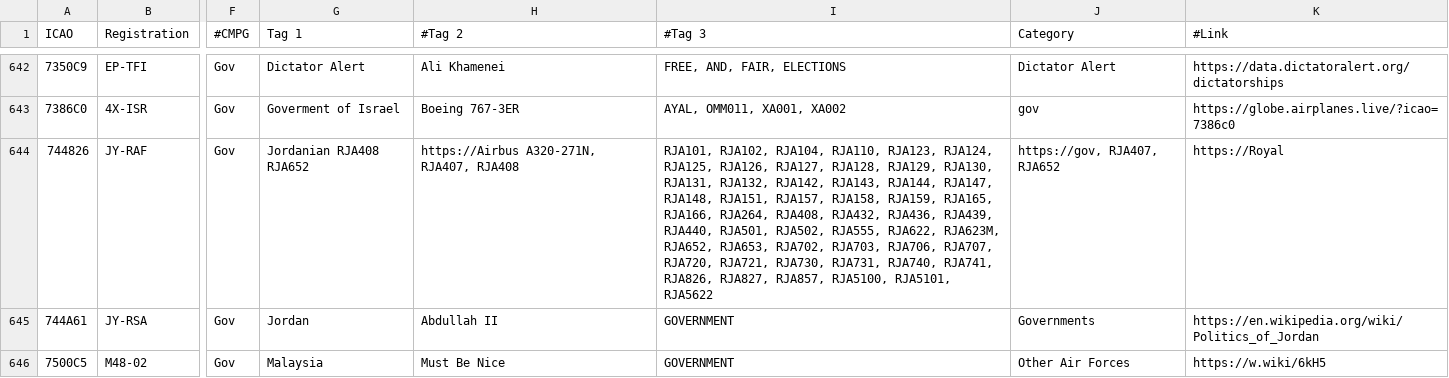
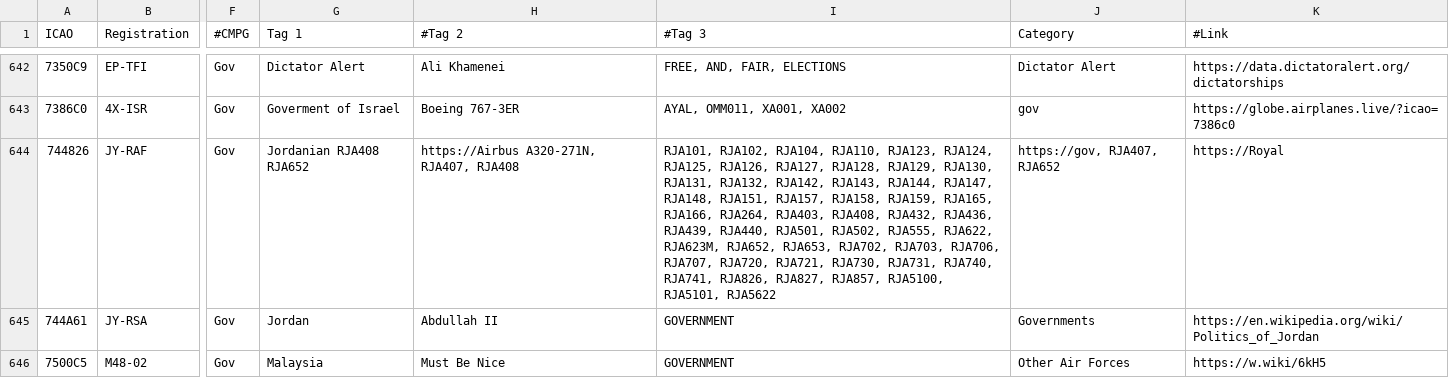
Before and after one commit to djrexishere91/df-adsb-lists, a CSV file: plane-alert-gov-images.csv, drawn as a sheet; only a part is shown, gaps mark what is left out; the diff names each change by its address in the sheet, - before the commit and + after, or states it on an @@ line.

```diff
--- a/plane-alert-gov-images.csv
+++ b/plane-alert-gov-images.csv
-I644 (#Tag 3): …RJA166, RJA264, RJA408, RJA432,…
+I644 (#Tag 3): …RJA166, RJA264, RJA403, RJA408, RJA432,…
```
Also changed, not shown: plane-alert-flyingdocs.csv, 1 other file.
